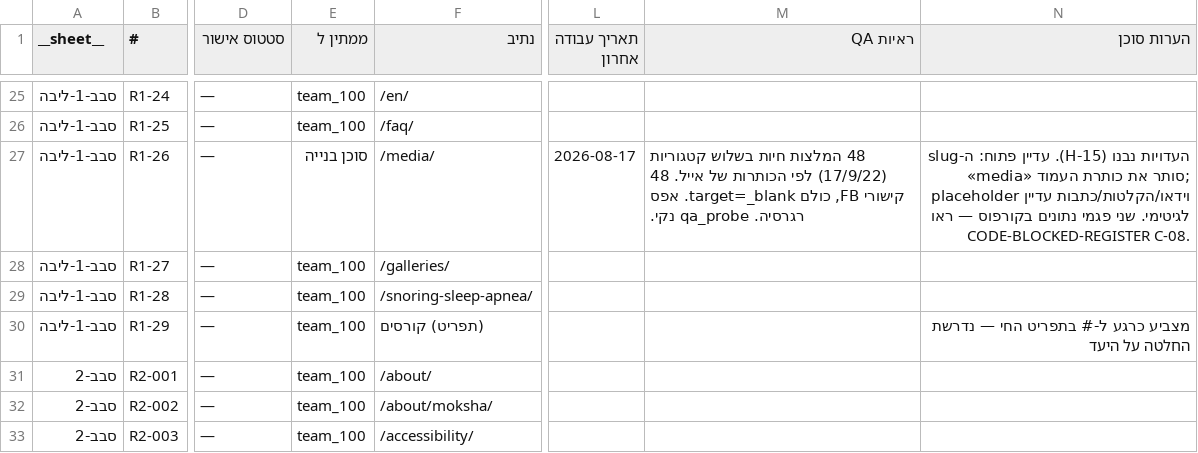
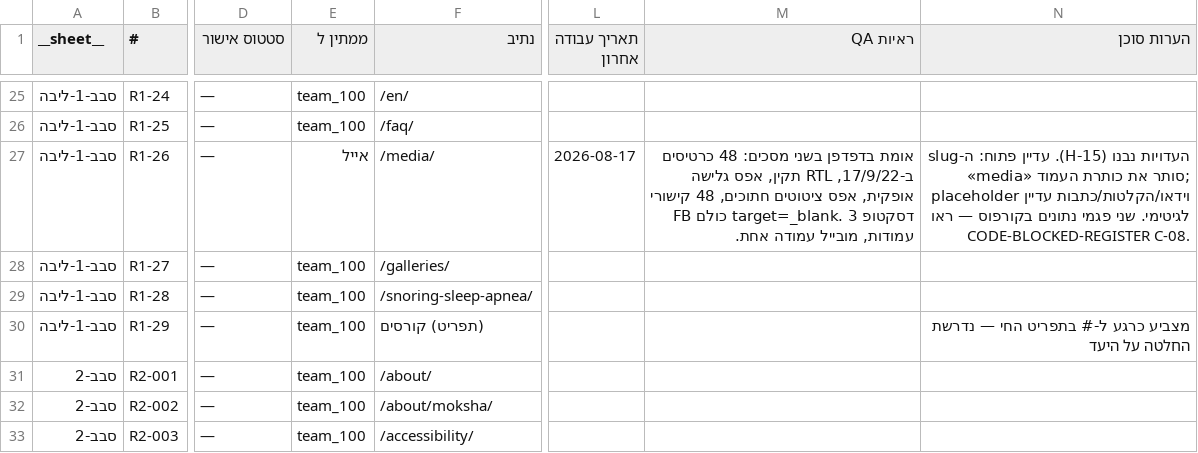
Before and after one commit to WaldNimrod/EyalAmit, a CSV file: _COMMUNICATION/team_100/S006/tracker/EA-CONTENT-TRACKER-2026-08-17.csv, drawn as a sheet; only a part is shown, gaps mark what is left out; the diff names each change by its address in the sheet, - before the commit and + after, or states it on an @@ line.

```diff
--- a/_COMMUNICATION/team_100/S006/tracker/EA-CONTENT-TRACKER-2026-08-17.csv
+++ b/_COMMUNICATION/team_100/S006/tracker/EA-CONTENT-TRACKER-2026-08-17.csv
-E27 (ממתין ל): סוכן בנייה
+E27 (ממתין ל): אייל
-M27 (ראיות QA): 48 המלצות חיות בשלוש קטגוריות (17/9/22) לפי הכותרות של אייל. 48 קישורי FB, כולם target=_blank. אפס רגרסיה. qa_probe נקי.
+M27 (ראיות QA): אומת בדפדפן בשני מסכים: 48 כרטיסים ב-17/9/22, RTL תקין, אפס גלישה אופקית, אפס ציטוטים חתוכים, 48 קישורי FB כולם target=_blank. דסקטופ 3 עמודות, מובייל עמודה אחת.
```
Also changed, not shown: _COMMUNICATION/team_100/S006/tracker/EA-CONTENT-ITEMS-2026-08-17.csv, _COMMUNICATION/team_100/S006/tracker/latest-items.csv, 16 other files.
